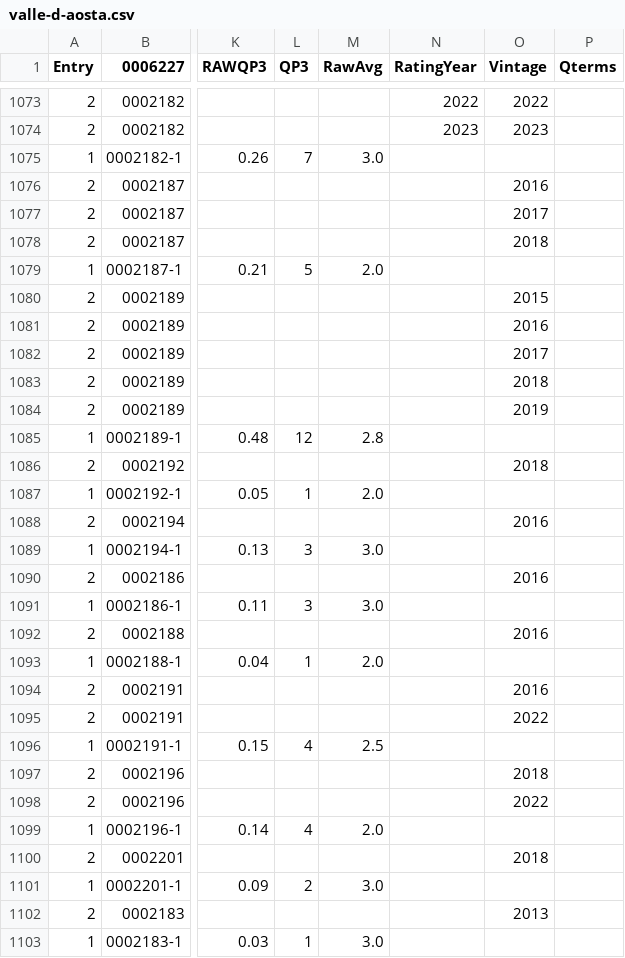
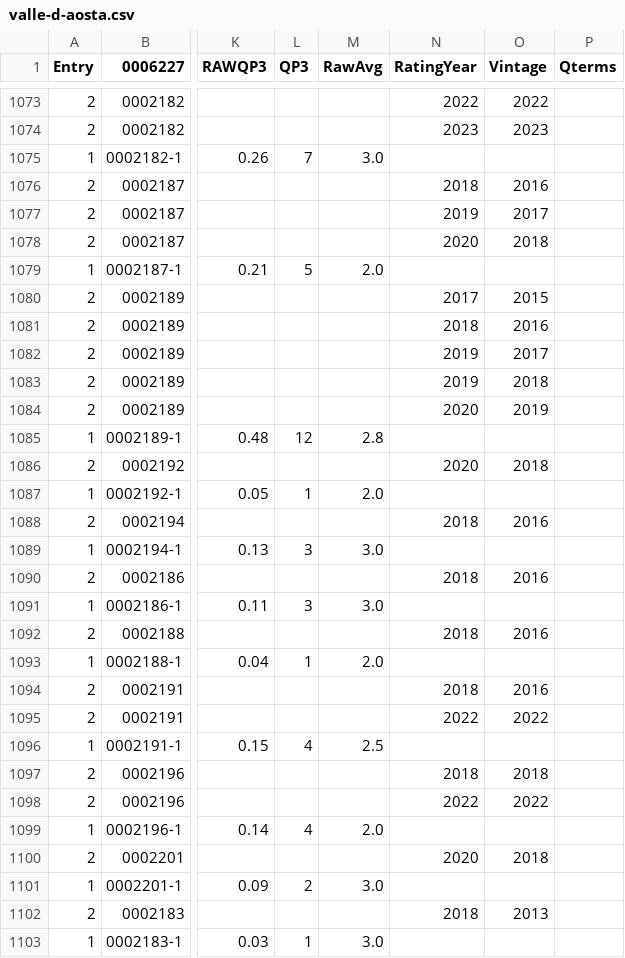
Before and after one commit to d-cmst/agreatwine, a CSV file: csv/valle-d-aosta.csv, drawn as a sheet; only a part is shown, gaps mark what is left out; the diff covers the shown part only; the diff names each change by its address in the sheet, - before the commit and + after, or states it on an @@ line.

Commit message:
upd

```diff
--- a/csv/valle-d-aosta.csv
+++ b/csv/valle-d-aosta.csv
-N1076 (RatingYear): (empty)
+N1076 (RatingYear): 2018
-N1077 (RatingYear): (empty)
+N1077 (RatingYear): 2019
-N1078 (RatingYear): (empty)
+N1078 (RatingYear): 2020
-N1080 (RatingYear): (empty)
+N1080 (RatingYear): 2017
-N1081 (RatingYear): (empty)
+N1081 (RatingYear): 2018
-N1082:N1083 (RatingYear): (empty)
+N1082:N1083 (RatingYear): 2019
-N1084 (RatingYear): (empty)
+N1084 (RatingYear): 2020
-N1086 (RatingYear): (empty)
+N1086 (RatingYear): 2020
-N1088 (RatingYear): (empty)
+N1088 (RatingYear): 2018
-N1090 (RatingYear): (empty)
+N1090 (RatingYear): 2018
-N1092 (RatingYear): (empty)
+N1092 (RatingYear): 2018
-N1094 (RatingYear): (empty)
+N1094 (RatingYear): 2018
-N1095 (RatingYear): (empty)
+N1095 (RatingYear): 2022
-N1097 (RatingYear): (empty)
+N1097 (RatingYear): 2018
-N1098 (RatingYear): (empty)
+N1098 (RatingYear): 2022
-N1100 (RatingYear): (empty)
+N1100 (RatingYear): 2020
-N1102 (RatingYear): (empty)
+N1102 (RatingYear): 2018
```
Also changed, not shown: 58 edited cells elsewhere in this file.
